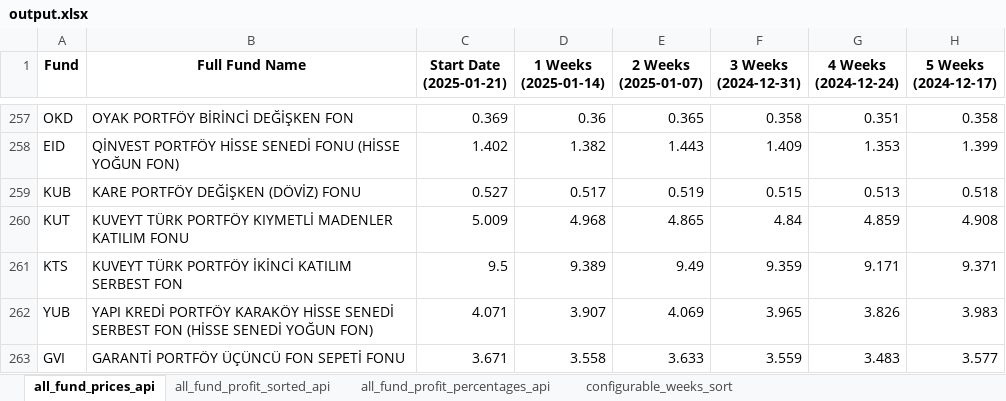
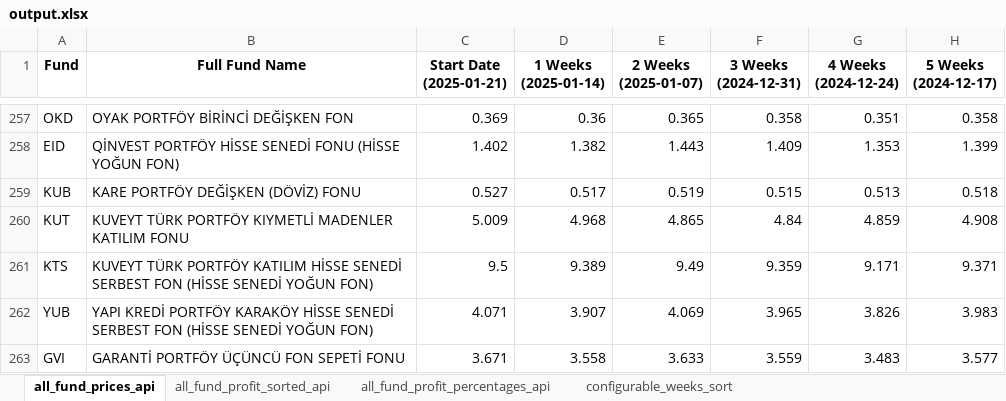
Before and after one commit to kaganmersin/tefas-trade, an Excel workbook: api/output.xlsx, sheet all_fund_prices_api, drawn as a sheet; only a part is shown, gaps mark what is left out; values as stored, in another font and other column widths than the file's, no borders; the diff names each change by its address in the sheet, - before the commit and + after, or states it on an @@ line.

Commit message:
new data

```diff
--- a/api/output.xlsx (sheet all_fund_prices_api)
+++ b/api/output.xlsx (sheet all_fund_prices_api)
-B261 (Full Fund Name): …TÜRK PORTFÖY İKİNCİ KATILIM SERBEST FON
+B261 (Full Fund Name): …TÜRK PORTFÖY KATILIM HİSSE SENEDİ SERBEST FON (HİSSE SENEDİ YOĞUN FON)
```
Also changed, not shown: sheet all_fund_profit_percentages_api, 2 other files.
